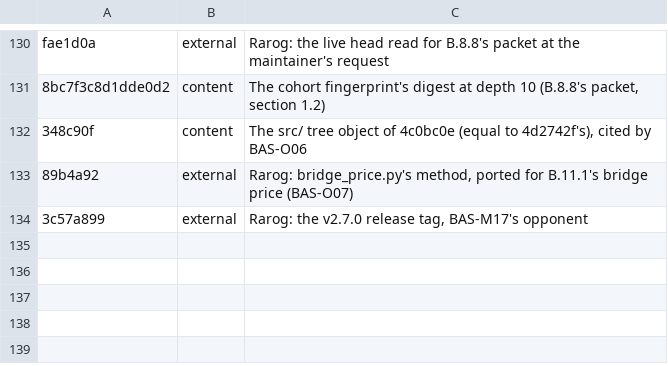
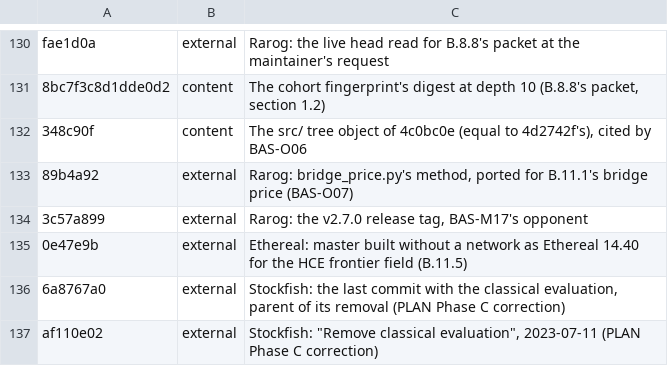
Before and after one commit to maelic13/basilisk, a TSV file: tools/diag/citation_exceptions.tsv, drawn as a sheet; only a part is shown, gaps mark what is left out; the diff names each change by its address in the sheet, - before the commit and + after, or states it on an @@ line.

Commit message:
Set the HCE frontier aim, add B.11.5's field and C.0's donor choice

```diff
--- a/tools/diag/citation_exceptions.tsv
+++ b/tools/diag/citation_exceptions.tsv
+row 135: 0e47e9b | external | Ethereal: master built without a network as Ethereal 14.40 for the HCE frontier field (B.11.5)
+row 136: 6a8767a0 | external | Stockfish: the last commit with the classical evaluation, parent of its removal (PLAN Phase C correction)
+row 137: af110e02 | external | Stockfish: "Remove classical evaluation", 2023-07-11 (PLAN Phase C correction)
```
Also changed, not shown: 2 other files.
